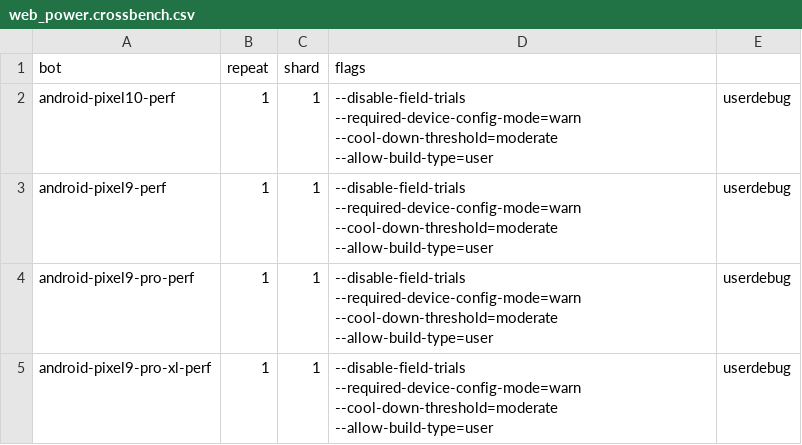
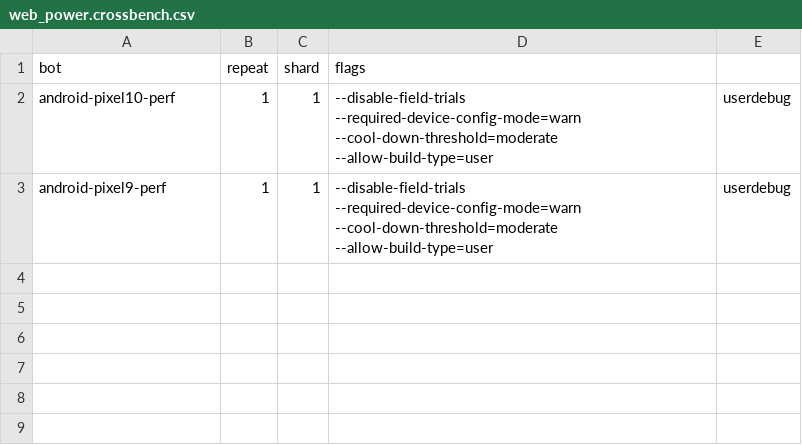
Before and after one commit to chromium-full-mirror/chromium_src_tools_perf, a CSV file: core/schedule/web_power.crossbench.csv, drawn as a sheet; the diff names each change by its address in the sheet, - before the commit and + after, or states it on an @@ line.

Commit message:
[perf] Remove Pixel 9 Pro, 9 Pro XL and Fold testers from perf waterfall
Remove android-pixel-fold-perf, android-pixel9-pro-perf and
android-pixel9-pro-xl-perf from bot_platforms.py,
perf_data_generator.py, cross_device_test_config.py, schedule CSVs, and
shard maps, and regenerate perf buildbot JSON configs. These testers are
deprecated and all of their devices have been removed from the lab.

Bug: 583885068
Change-Id: I1975e5f414911c696fdc73f3b5e71c2a0ac3bd2f
Reviewed-on: https://chromium-review.googlesource.com/c/chromium/src/+/8842324
Auto-Submit: Marco Esau Garcia Martinez <gmarcoesau@google.com>
Commit-Queue: Marco Esau Garcia Martinez <gmarcoesau@google.com>
Reviewed-by: German Garcia <ggj@google.com>
Cr-Commit-Position: refs/heads/main@{#1753367}
NOKEYCHECK=True
GitOrigin-RevId: bf008f7fd492d449dbf85aacb72a1dd0979adf75

```diff
--- a/core/schedule/web_power.crossbench.csv
+++ b/core/schedule/web_power.crossbench.csv
-row 4: android-pixel9-pro-perf | 1 | 1 | --disable-field-trials --required-device-config-mode=warn --cool-down-threshold=moderate --allow-build-type=user | userdebug
-row 5: android-pixel9-pro-xl-perf | 1 | 1 | --disable-field-trials --required-device-config-mode=warn --cool-down-threshold=moderate --allow-build-type=user | userdebug
```
Also changed, not shown: core/schedule/components_perftests.csv, core/schedule/motionmark1.3.crossbench.csv, 44 other files.
